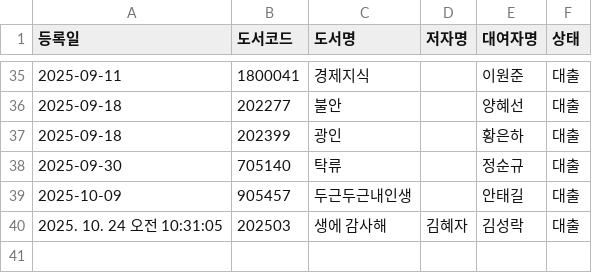
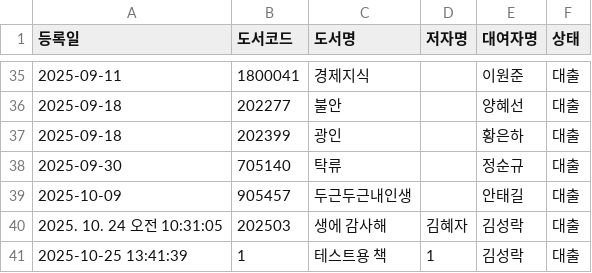
Before and after one commit to rlatjdfkr7979-ctrl/BookServer, a CSV file: books.csv, drawn as a sheet; only a part is shown, gaps mark what is left out; the diff names each change by its address in the sheet, - before the commit and + after, or states it on an @@ line.

Commit message:
Append new loan record to books.csv

```diff
--- a/books.csv
+++ b/books.csv
+row 41: 2025-10-25 13:41:39 | 1 | 테스트용 책 | 1 | 김성락 | 대출
```
